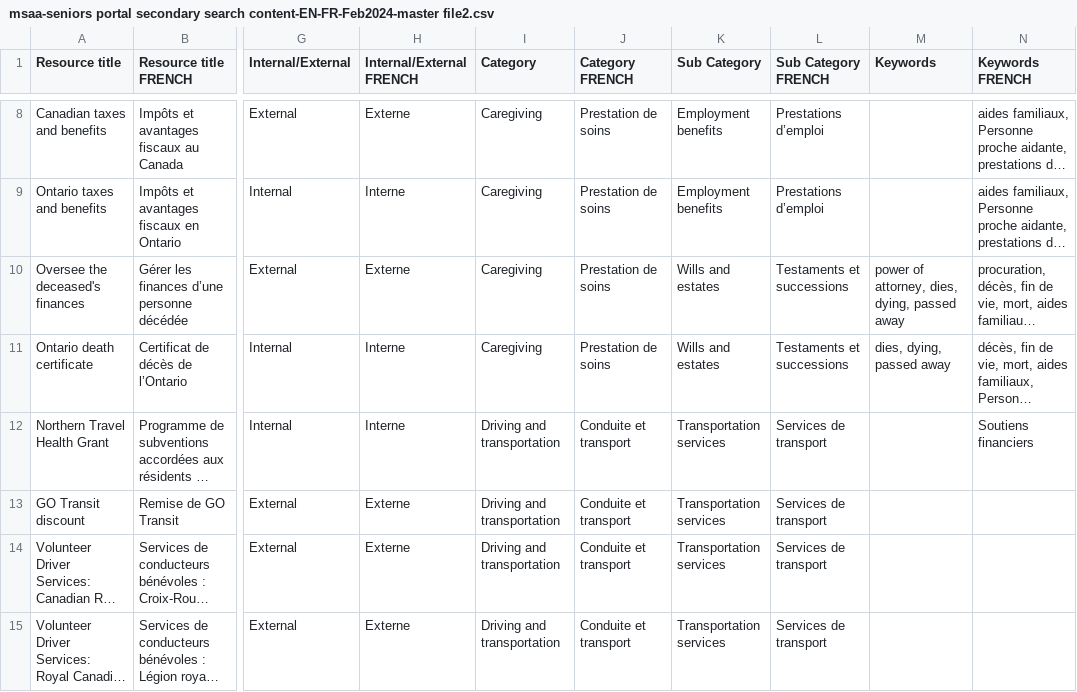
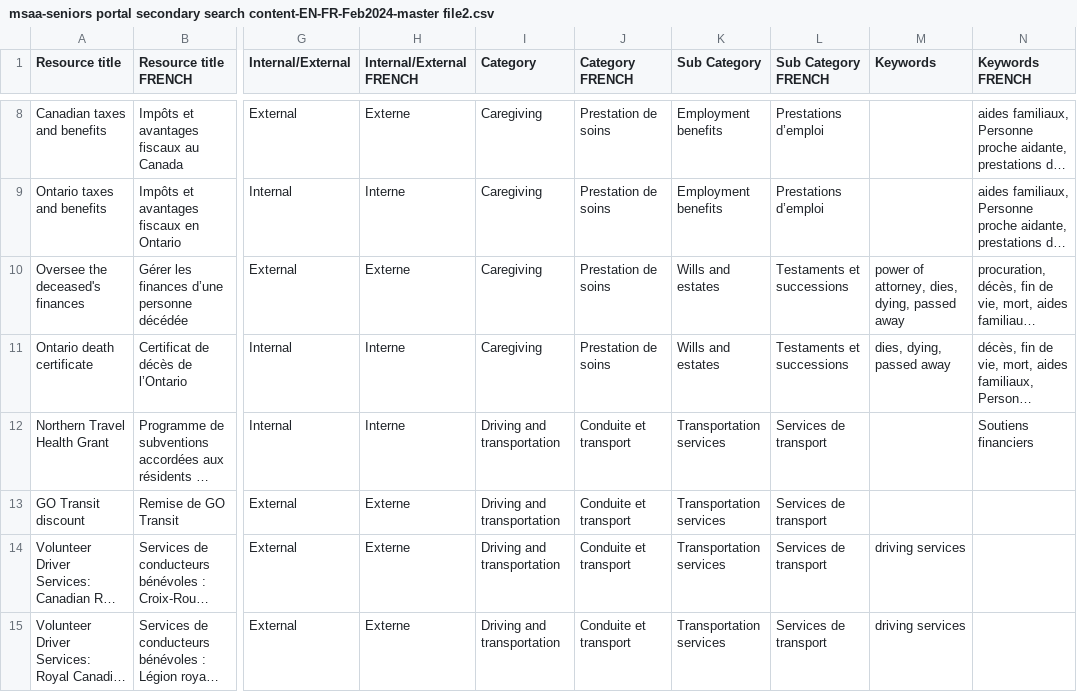
Before and after one commit to modestemax/ops-senior-portal, a CSV file: src/assets/csv/msaa-seniors portal secondary search content-EN-FR-Feb2024-master file2.csv, drawn as a sheet; only a part is shown, gaps mark what is left out; long unchanged cells end in …; the diff covers the shown part only; the diff names each change by its address in the sheet, - before the commit and + after, or states it on an @@ line.

Commit message:
fixes #159

```diff
--- a/src/assets/csv/msaa-seniors portal secondary search content-EN-FR-Feb2024-master file2.csv
+++ b/src/assets/csv/msaa-seniors portal secondary search content-EN-FR-Feb2024-master file2.csv
-M14:M15 (Keywords): (empty)
+M14:M15 (Keywords): driving services
```
Also changed, not shown: 3 edited cells elsewhere in this file.
